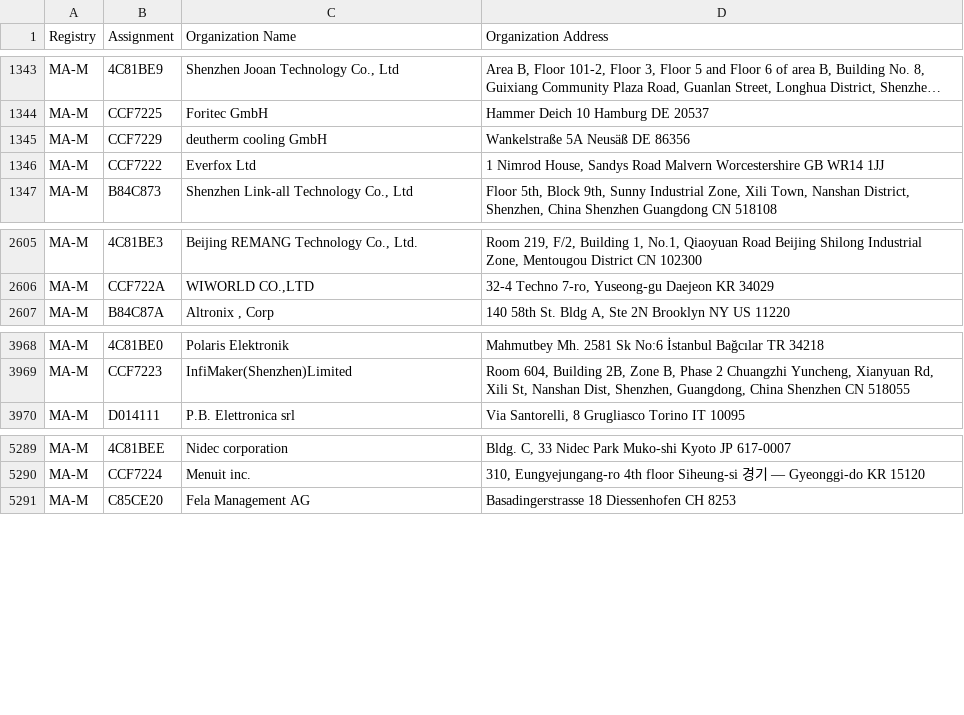
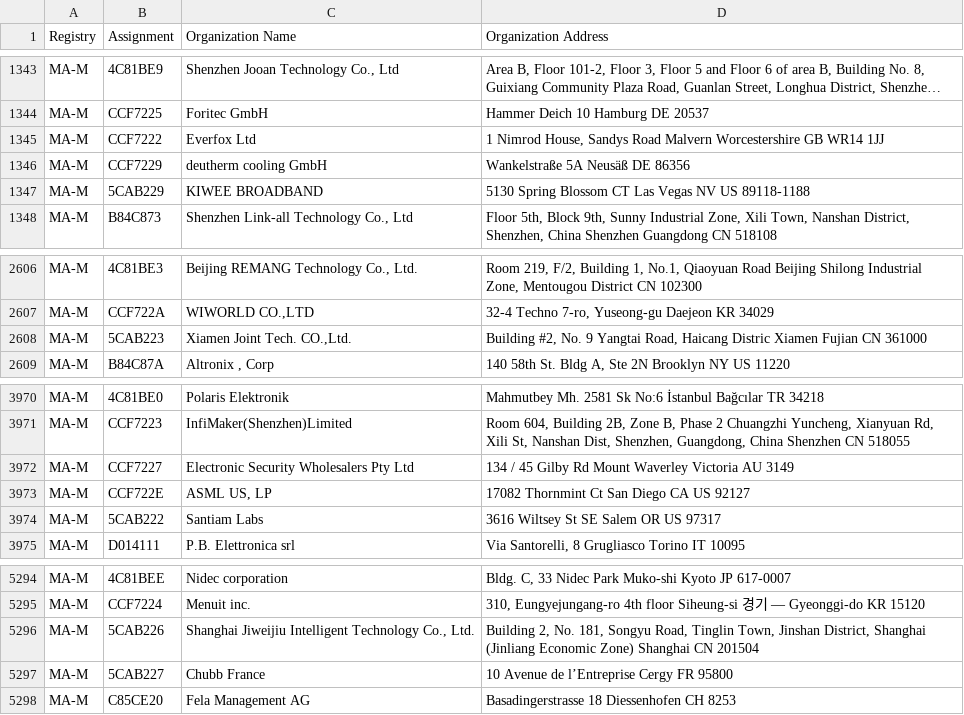
Before and after one commit to netdisco/upstream-sources, a CSV file: ieee/MA/MA-M.csv, drawn as a sheet; only a part is shown, gaps mark what is left out; long unchanged cells end in …; the diff names each change by its address in the sheet, - before the commit and + after, or states it on an @@ line.

```diff
--- a/ieee/MA/MA-M.csv
+++ b/ieee/MA/MA-M.csv
@@ row 1345 moved to row 1346: MA-M @@
+row 1347: MA-M | 5CAB229 | KIWEE BROADBAND | 5130 Spring Blossom CT Las Vegas NV US 89118-1188
+row 2608: MA-M | 5CAB223 | Xiamen Joint Tech. CO.,Ltd. | Building #2, No. 9 Yangtai Road, Haicang Distric Xiamen Fujian CN 361000
+row 3972: MA-M | CCF7227 | Electronic Security Wholesalers Pty Ltd | 134 / 45 Gilby Rd Mount Waverley Victoria AU 3149
+row 3973: MA-M | CCF722E | ASML US, LP | 17082 Thornmint Ct San Diego CA US 92127
+row 3974: MA-M | 5CAB222 | Santiam Labs | 3616 Wiltsey St SE Salem OR US 97317
+row 5296: MA-M | 5CAB226 | Shanghai Jiweijiu Intelligent Technology Co., Ltd. | Building 2, No. 181, Songyu Road, Tinglin Town, Jinshan District, Shanghai (Jinliang Economic Zone) Shanghai CN 201504
+row 5297: MA-M | 5CAB227 | Chubb France | 10 Avenue de l’Entreprise Cergy FR 95800
```
Also changed, not shown: ieee/MA/MA-S.csv, 5 other files.
